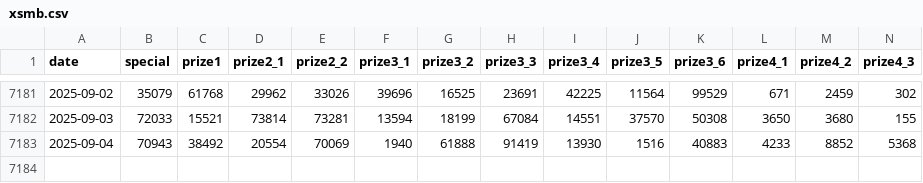
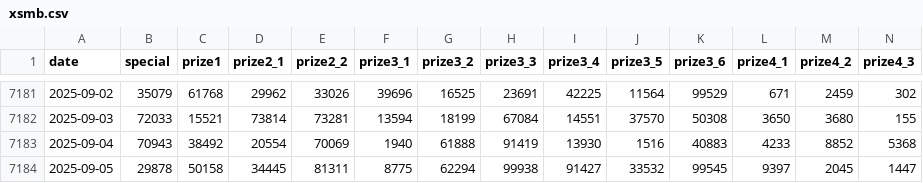
Before and after one commit to bqm3/xsmb-analysis, a CSV file: data/xsmb.csv, drawn as a sheet; only a part is shown, gaps mark what is left out; rows hold the shown columns only; the diff names each change by its address in the sheet, - before the commit and + after, or states it on an @@ line.

```diff
--- a/data/xsmb.csv
+++ b/data/xsmb.csv
+row 7184: 2025-09-05 | 29878 | 50158 | 34445 | 81311 | 8775 | 62294 | 99938 | 91427 | 33532 | 99545 | 9397 | 2045 | 1447
```
Also changed, not shown: data/xsmb-2-digits.csv, 12 other files.
